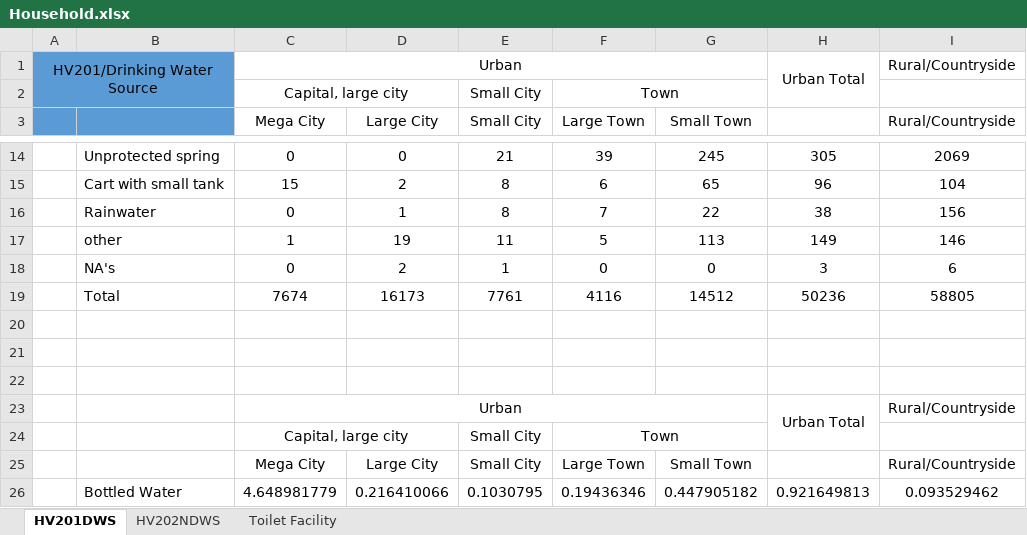
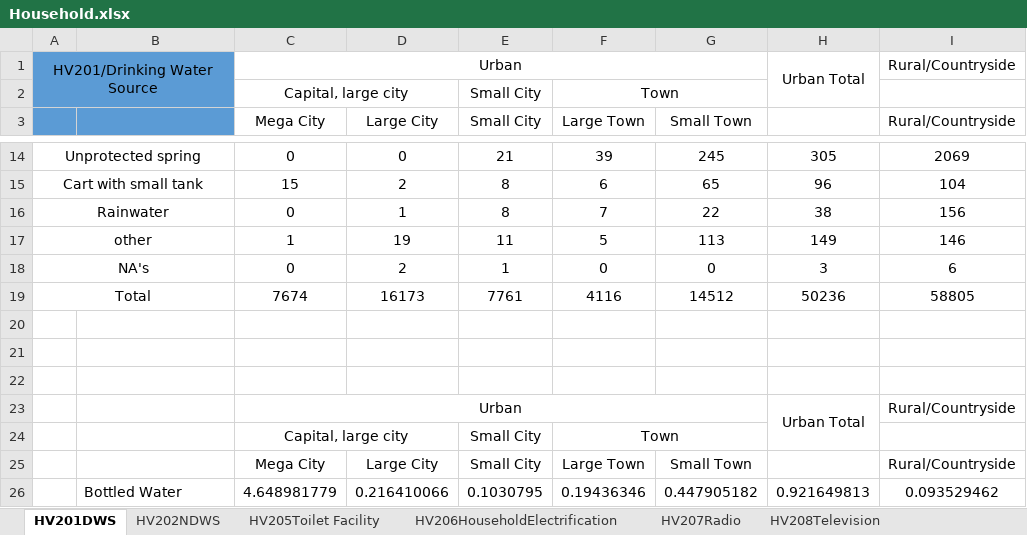
Before and after one commit to Data4Democracy/india-nfhs, an Excel workbook: nfhs3-analysis/Household.xlsx, sheet HV201DWS, drawn as a sheet; only a part is shown, gaps mark what is left out; values as stored, in another font and other column widths than the file's, no borders; the diff covers the shown part only; the diff names each change by its address in the sheet, - before the commit and + after, or states it on an @@ line.

```diff
--- a/nfhs3-analysis/Household.xlsx (sheet HV201DWS)
+++ b/nfhs3-analysis/Household.xlsx (sheet HV201DWS)
-sheet tab: Toilet Facility
+sheet tab: HV205Toilet Facility
+sheet tab: HV206HouseholdElectrification
+sheet tab: HV207Radio
+sheet tab: HV208Television
-A14: (empty)
+A14: Unprotected spring
+A14:B14 merged
-B14: Unprotected spring
+B14: (empty)
-A15: (empty)
+A15: Cart with small tank
+A15:B15 merged
-B15: Cart with small tank
+B15: (empty)
-A16: (empty)
+A16: Rainwater
+A16:B16 merged
-B16: Rainwater
+B16: (empty)
-A17: (empty)
+A17: other
+A17:B17 merged
-B17: other
+B17: (empty)
-A18: (empty)
+A18: NA's
+A18:B18 merged
-B18: NA's
+B18: (empty)
-A19: (empty)
+A19: Total
+A19:B19 merged
-B19: Total
+B19: (empty)
```
Also changed, not shown: 20 edited cells and merged cells elsewhere in this sheet, sheet HV205Toilet Facility, other sheet tabs, 1 other file.
